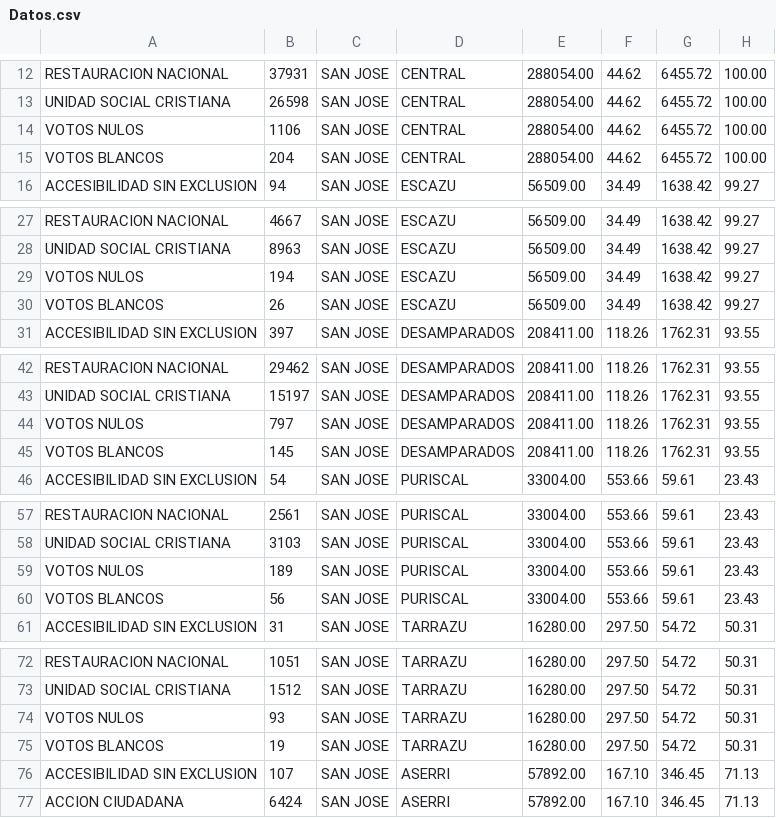
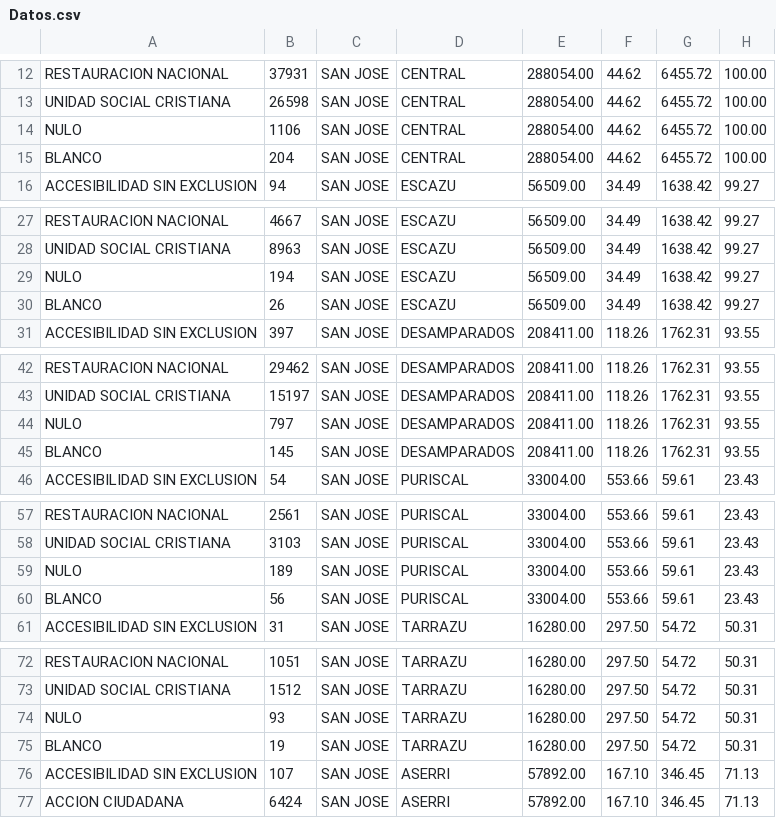
Before and after one commit to LERV/proyectoCorto1-simuladorVotantes, a CSV file: tec/ic/ia/pc1/Datos.csv, drawn as a sheet; only a part is shown, gaps mark what is left out; the diff covers the shown part only; the diff names each change by its address in the sheet, - before the commit and + after, or states it on an @@ line.

```diff
--- a/tec/ic/ia/pc1/Datos.csv
+++ b/tec/ic/ia/pc1/Datos.csv
-A14: VOTOS NULOS
+A14: NULO
-A15: VOTOS BLANCOS
+A15: BLANCO
-A29: VOTOS NULOS
+A29: NULO
-A30: VOTOS BLANCOS
+A30: BLANCO
-A44: VOTOS NULOS
+A44: NULO
-A45: VOTOS BLANCOS
+A45: BLANCO
-A59: VOTOS NULOS
+A59: NULO
-A60: VOTOS BLANCOS
+A60: BLANCO
-A74: VOTOS NULOS
+A74: NULO
-A75: VOTOS BLANCOS
+A75: BLANCO
```
Also changed, not shown: 152 edited cells elsewhere in this file, 2 other files.
